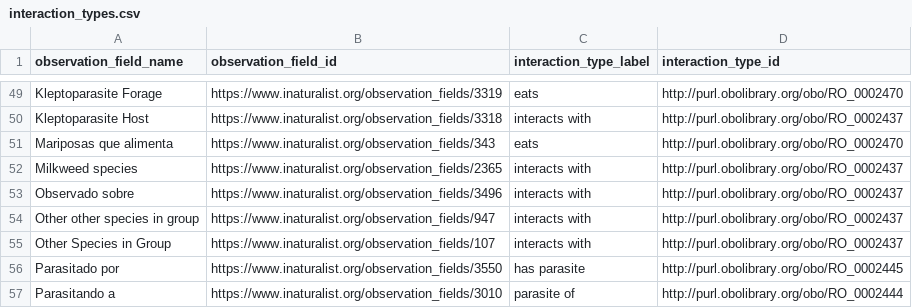
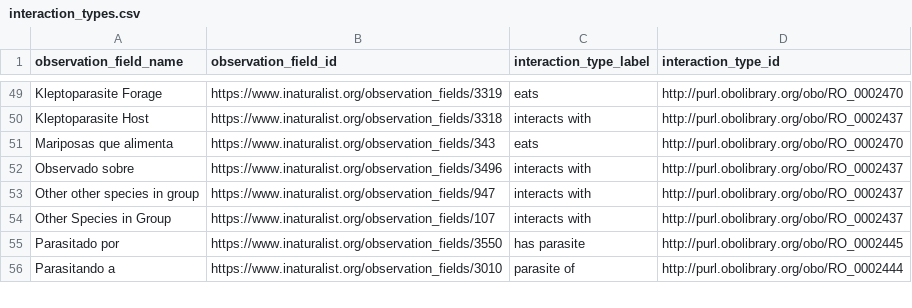
Before and after one commit to globalbioticinteractions/inaturalist, a CSV file: interaction_types.csv, drawn as a sheet; only a part is shown, gaps mark what is left out.

Commit message:
ignore non-interaction type observation field related to Milkweed species

```diff
--- a/interaction_types.csv
+++ b/interaction_types.csv
@@ -51,3 +51,2 @@ Kleptoparasite Host,https://www.inaturalist.org/observation_fields/3318,interact
 Mariposas que alimenta,https://www.inaturalist.org/observation_fields/343,eats,http://purl.obolibrary.org/obo/RO_0002470
-Milkweed species,https://www.inaturalist.org/observation_fields/2365,interacts with,http://purl.obolibrary.org/obo/RO_0002437
 Observado sobre,https://www.inaturalist.org/observation_fields/3496,interacts with,http://purl.obolibrary.org/obo/RO_0002437
```
Also changed, not shown: interaction_types_ignored.csv.
